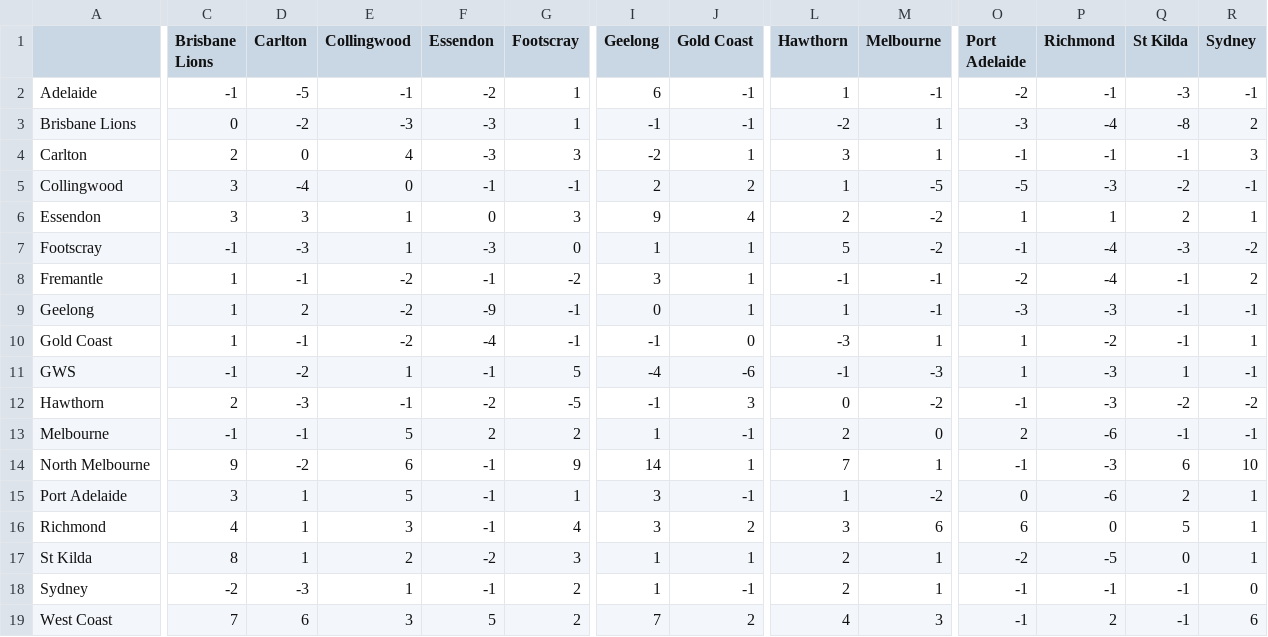
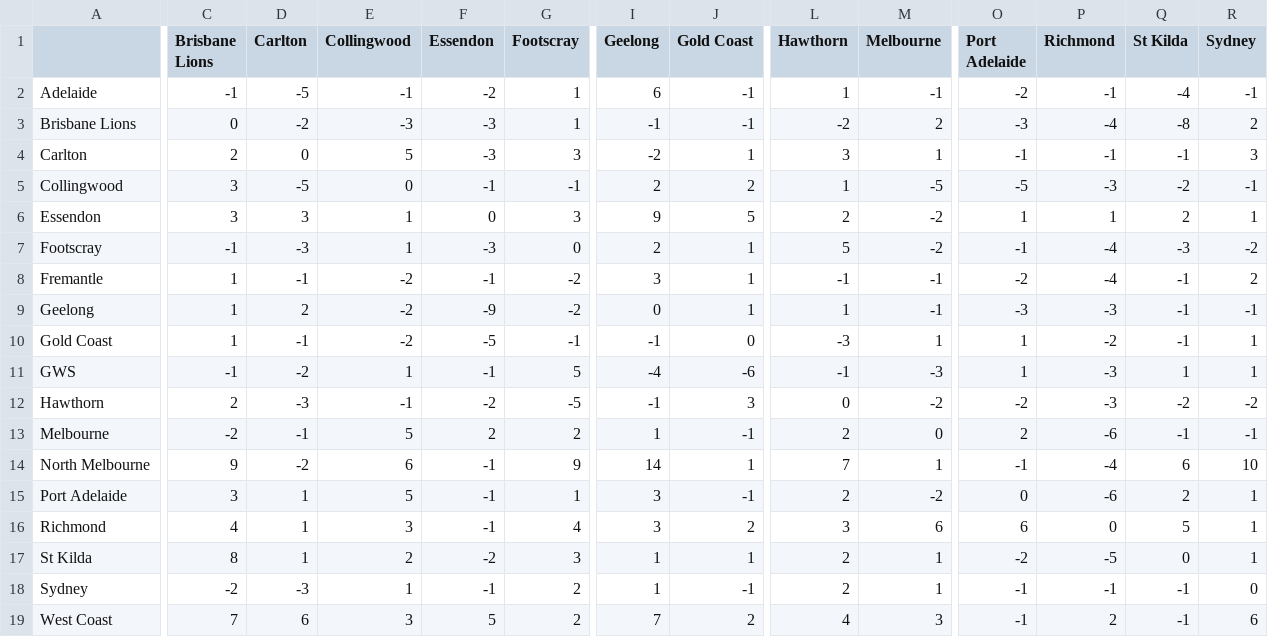
Before and after one commit to blake-noske/blake-noske.github.io, a CSV file: cleaned data/afl_team_streaks_cleaned.csv, drawn as a sheet; only a part is shown, gaps mark what is left out; the diff covers the shown part only; the diff names each change by its address in the sheet, - before the commit and + after, or states it on an @@ line.

```diff
--- a/cleaned data/afl_team_streaks_cleaned.csv
+++ b/cleaned data/afl_team_streaks_cleaned.csv
-Q2 (St Kilda): -3
+Q2 (St Kilda): -4
-M3 (Melbourne): 1
+M3 (Melbourne): 2
-E4 (Collingwood): 4
+E4 (Collingwood): 5
-D5 (Carlton): -4
+D5 (Carlton): -5
-J6 (Gold Coast): 4
+J6 (Gold Coast): 5
-I7 (Geelong): 1
+I7 (Geelong): 2
-G9 (Footscray): -1
+G9 (Footscray): -2
-F10 (Essendon): -4
+F10 (Essendon): -5
-R11 (Sydney): -1
+R11 (Sydney): 1
-O12 (Port Adelaide): -1
+O12 (Port Adelaide): -2
-C13 (Brisbane Lions): -1
+C13 (Brisbane Lions): -2
-P14 (Richmond): -3
+P14 (Richmond): -4
-L15 (Hawthorn): 1
+L15 (Hawthorn): 2
```
Also changed, not shown: 3 edited cells elsewhere in this file, cleaned data/afl_fixture_cleaned.csv, cleaned data/afl_team_form_cleaned.csv, 3 other files.
